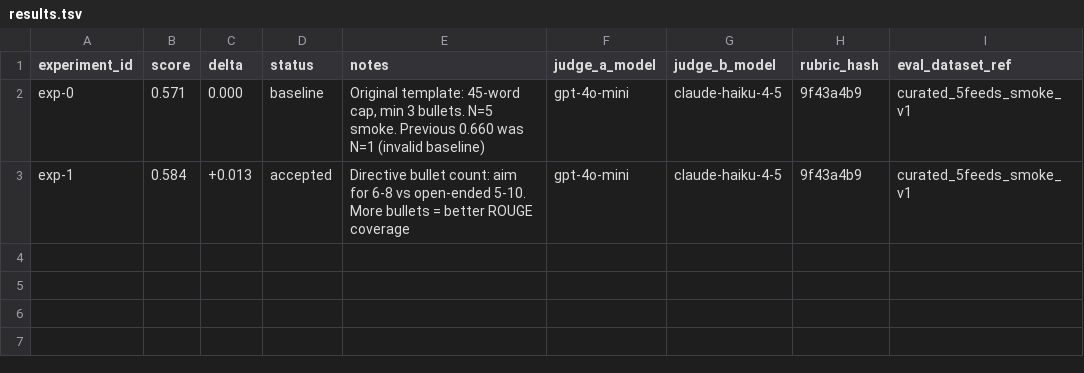
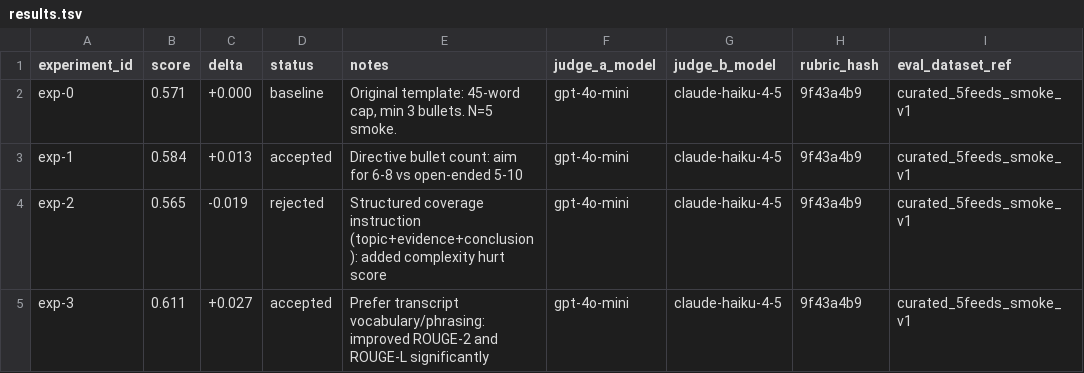
Before and after one commit to chipi/podcast_scraper, a TSV file: autoresearch/prompt_tuning/results.tsv, drawn as a sheet.

Commit message:
[autoresearch] exp-3: prefer transcript vocabulary, score 0.611 (+4.6% vs 0.584)

```diff
--- a/autoresearch/prompt_tuning/results.tsv
+++ b/autoresearch/prompt_tuning/results.tsv
@@ -1,3 +1,5 @@
 experiment_id	score	delta	status	notes	judge_a_model	judge_b_model	rubric_hash	eval_dataset_ref
-exp-0	0.571	0.000	baseline	Original template: 45-word cap, min 3 bullets. N=5 smoke. Previous 0.660 was N=1 (invalid baseline)	gpt-4o-mini	claude-haiku-4-5	9f43a4b9	curated_5feeds_smoke_v1
-exp-1	0.584	+0.013	accepted	Directive bullet count: aim for 6-8 vs open-ended 5-10. More bullets = better ROUGE coverage	gpt-4o-mini	claude-haiku-4-5	9f43a4b9	curated_5feeds_smoke_v1
+exp-0	0.571	+0.000	baseline	Original template: 45-word cap, min 3 bullets. N=5 smoke.	gpt-4o-mini	claude-haiku-4-5	9f43a4b9	curated_5feeds_smoke_v1
+exp-1	0.584	+0.013	accepted	Directive bullet count: aim for 6-8 vs open-ended 5-10	gpt-4o-mini	claude-haiku-4-5	9f43a4b9	curated_5feeds_smoke_v1
+exp-2	0.565	-0.019	rejected	Structured coverage instruction (topic+evidence+conclusion): added complexity hurt score	gpt-4o-mini	claude-haiku-4-5	9f43a4b9	curated_5feeds_smoke_v1
+exp-3	0.611	+0.027	accepted	Prefer transcript vocabulary/phrasing: improved ROUGE-2 and ROUGE-L significantly	gpt-4o-mini	claude-haiku-4-5	9f43a4b9	curated_5feeds_smoke_v1
```
Also changed, not shown: 1 other file.
